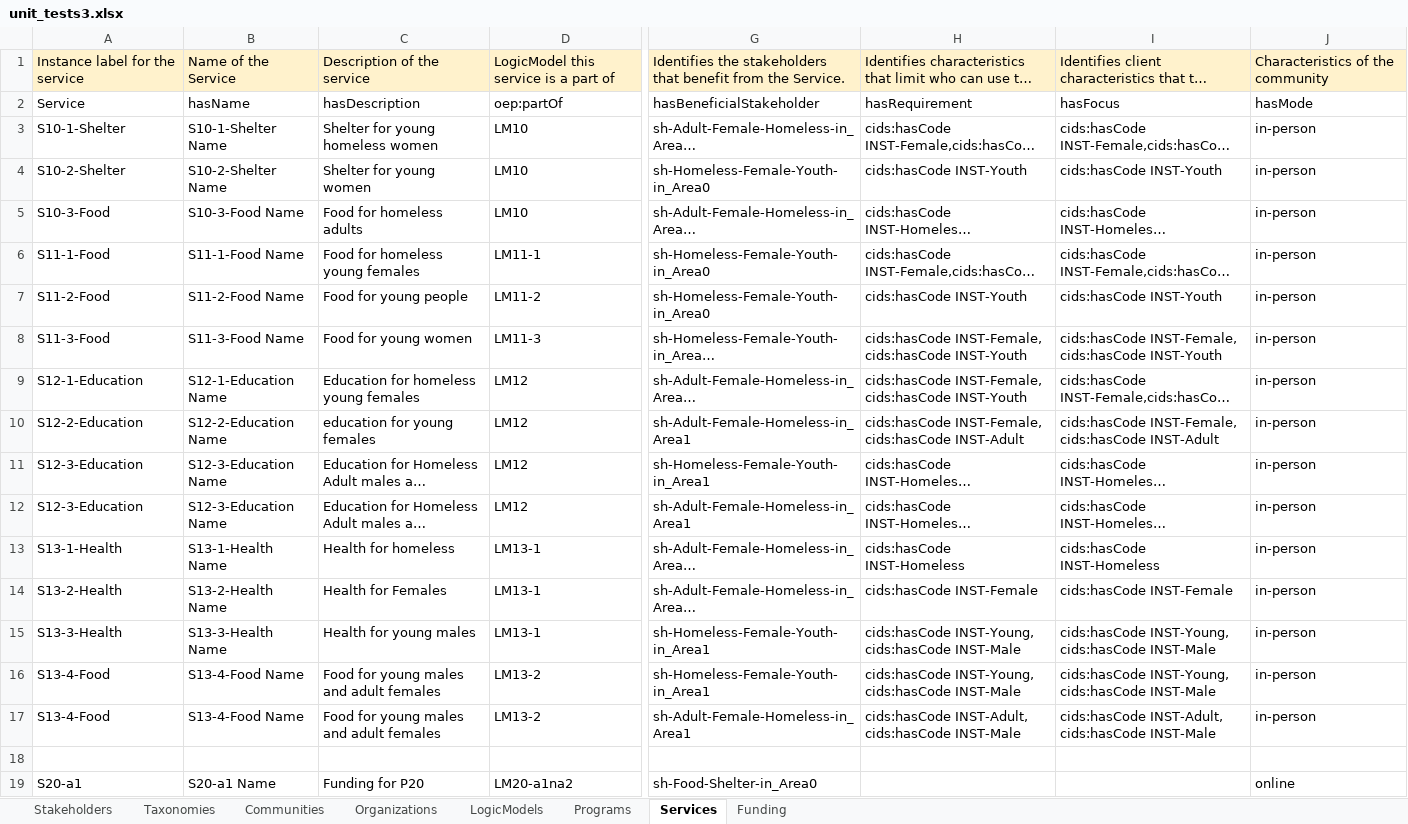
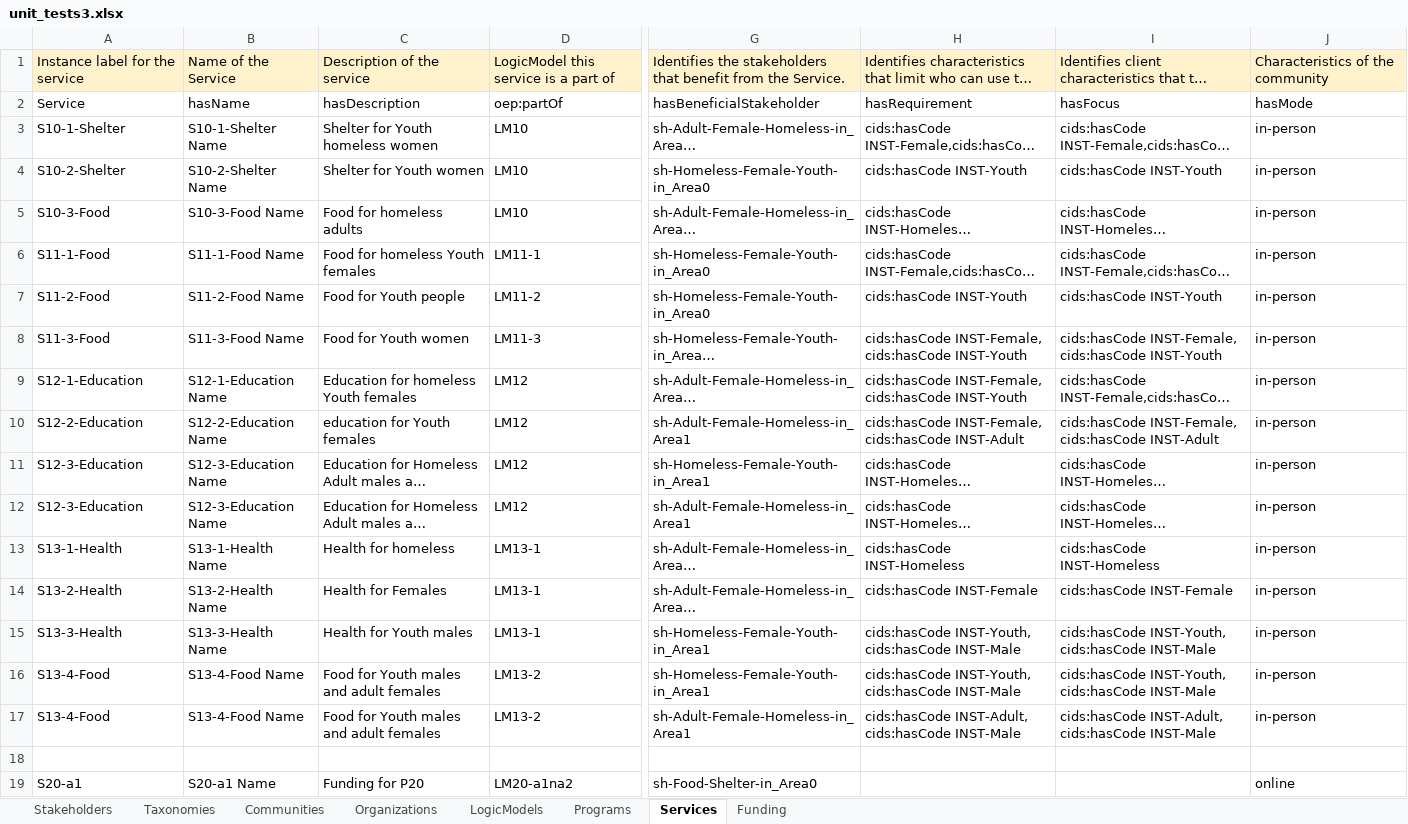
Before and after one commit to csse-uoft/csv2turtle, an Excel workbook: csv/unit_tests3.xlsx, sheet Services, drawn as a sheet; only a part is shown, gaps mark what is left out; long unchanged cells end in …; values as stored, in another font and other column widths than the file's, no borders; the diff names each change by its address in the sheet, - before the commit and + after, or states it on an @@ line.

Commit message:
deduplicating CSV records; corrected ClientCode from Young to Youth

```diff
--- a/csv/unit_tests3.xlsx (sheet Services)
+++ b/csv/unit_tests3.xlsx (sheet Services)
-C3: Shelter for young homeless women
+C3: Shelter for Youth homeless women
-C4: Shelter for young women
+C4: Shelter for Youth women
-C6: Food for homeless young females
+C6: Food for homeless Youth females
-C7: Food for young people
+C7: Food for Youth people
-C8: Food for young women
+C8: Food for Youth women
-C9: Education for homeless young females
+C9: Education for homeless Youth females
-C10: education for young females
+C10: education for Youth females
-C15: Health for young males
+C15: Health for Youth males
-H15:H16: cids:hasCode INST-Young, cids:hasCode INST-Male
+H15:H16: cids:hasCode INST-Youth, cids:hasCode INST-Male
-I15:I16: cids:hasCode INST-Young, cids:hasCode INST-Male
+I15:I16: cids:hasCode INST-Youth, cids:hasCode INST-Male
-C16:C17: Food for young males and adult females
+C16:C17: Food for Youth males and adult females
```
Also changed, not shown: sheet Programs, sheet LogicModels, 1 other file.
